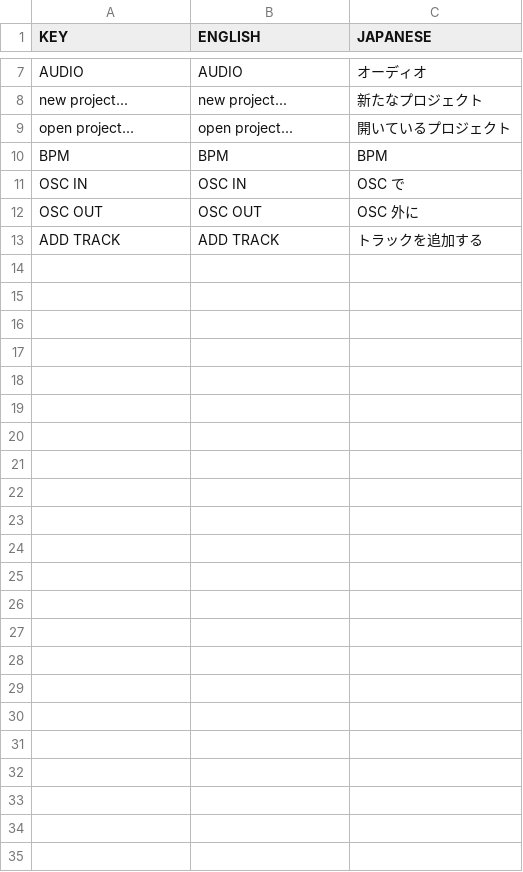
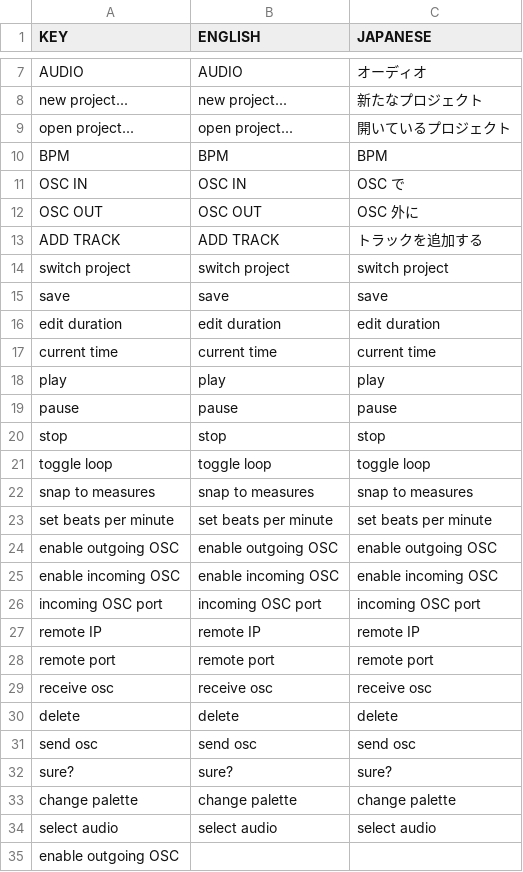
Before and after one commit to YCAMInterlab/Duration, a CSV file: Duration/bin/data/languagefile.csv, drawn as a sheet; only a part is shown, gaps mark what is left out; the diff names each change by its address in the sheet, - before the commit and + after, or states it on an @@ line.

Commit message:
updated language keys

```diff
--- a/Duration/bin/data/languagefile.csv
+++ b/Duration/bin/data/languagefile.csv
+row 14: switch project | switch project | switch project
+row 15: save | save | save
+row 16: edit duration | edit duration | edit duration
+row 17: current time | current time | current time
+row 18: play | play | play
+row 19: pause | pause | pause
+row 20: stop | stop | stop
+row 21: toggle loop | toggle loop | toggle loop
+row 22: snap to measures | snap to measures | snap to measures
+row 23: set beats per minute | set beats per minute | set beats per minute
+row 24: enable outgoing OSC | enable outgoing OSC | enable outgoing OSC
+row 25: enable incoming OSC | enable incoming OSC | enable incoming OSC
+row 26: incoming OSC port | incoming OSC port | incoming OSC port
+row 27: remote IP | remote IP | remote IP
+row 28: remote port | remote port | remote port
+row 29: receive osc | receive osc | receive osc
+row 30: delete | delete | delete
+row 31: send osc | send osc | send osc
+row 32: sure? | sure? | sure?
+row 33: change palette | change palette | change palette
+row 34: select audio | select audio | select audio
+row 35: enable outgoing OSC
```
Also changed, not shown: 7 other files.
